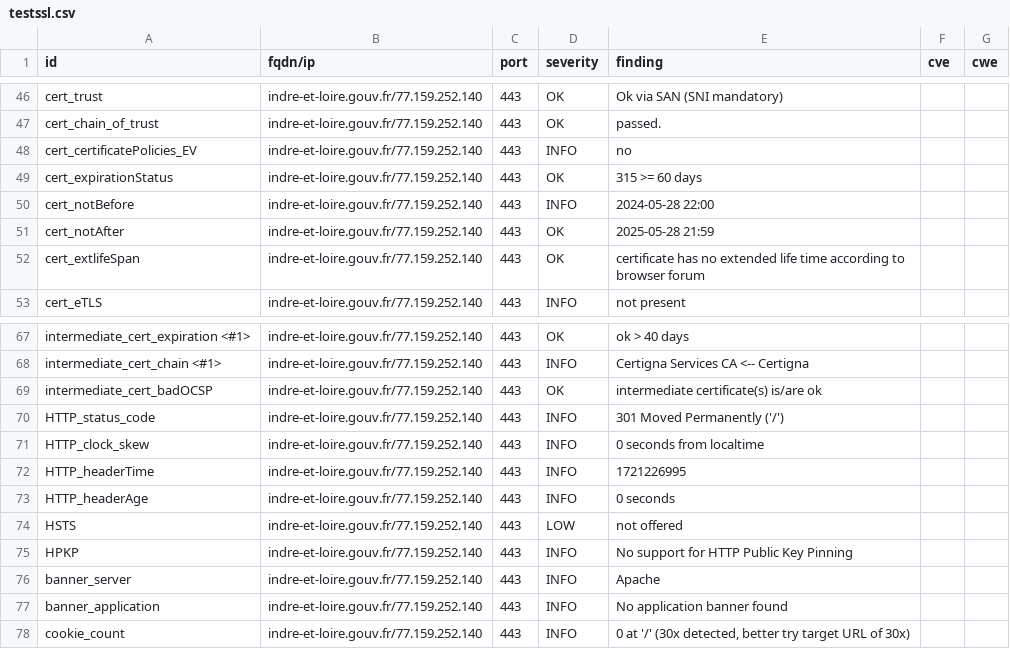
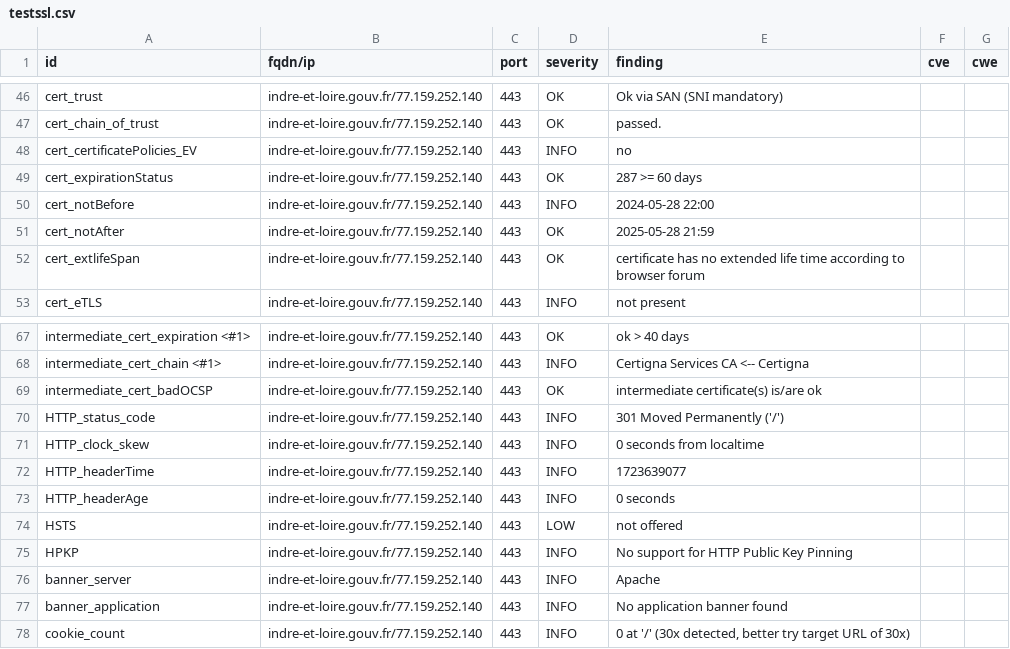
Before and after one commit to GKO-org/dashlordPrd6, a CSV file: results/aHR0cHM6Ly9pbmRyZS1ldC1sb2lyZS5nb3V2LmZy/testssl.csv, drawn as a sheet; only a part is shown, gaps mark what is left out.

```diff
--- a/results/aHR0cHM6Ly9pbmRyZS1ldC1sb2lyZS5nb3V2LmZy/testssl.csv
+++ b/results/aHR0cHM6Ly9pbmRyZS1ldC1sb2lyZS5nb3V2LmZy/testssl.csv
@@ -48,3 +48,3 @@
 "cert_certificatePolicies_EV","indre-et-loire.gouv.fr/77.159.252.140","443","INFO","no","",""
-"cert_expirationStatus","indre-et-loire.gouv.fr/77.159.252.140","443","OK","315 >= 60 days","",""
+"cert_expirationStatus","indre-et-loire.gouv.fr/77.159.252.140","443","OK","287 >= 60 days","",""
 "cert_notBefore","indre-et-loire.gouv.fr/77.159.252.140","443","INFO","2024-05-28 22:00","",""
@@ -71,3 +71,3 @@
 "HTTP_clock_skew","indre-et-loire.gouv.fr/77.159.252.140","443","INFO","0 seconds from localtime","",""
-"HTTP_headerTime","indre-et-loire.gouv.fr/77.159.252.140","443","INFO","1721226995","",""
+"HTTP_headerTime","indre-et-loire.gouv.fr/77.159.252.140","443","INFO","1723639077","",""
 "HTTP_headerAge","indre-et-loire.gouv.fr/77.159.252.140","443","INFO","0 seconds","",""
```
Also changed, not shown: 9 other files.
